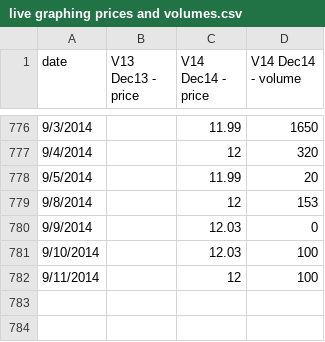
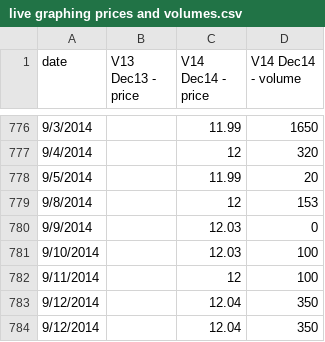
Before and after one commit to climatepolicy/dashboard, a CSV file: csv/live graphing prices and volumes.csv, drawn as a sheet; only a part is shown, gaps mark what is left out.

Commit message:
Latest data

```diff
--- a/csv/live graphing prices and volumes.csv
+++ b/csv/live graphing prices and volumes.csv
@@ -782 +782,3 @@ date,V13 Dec13 - price,V14 Dec14 - price,V14 Dec14 - volume
 9/11/2014,,12,100
+9/12/2014,,12.04,350,,,,,,
+9/12/2014,,12.04,350,,,,,,
```
